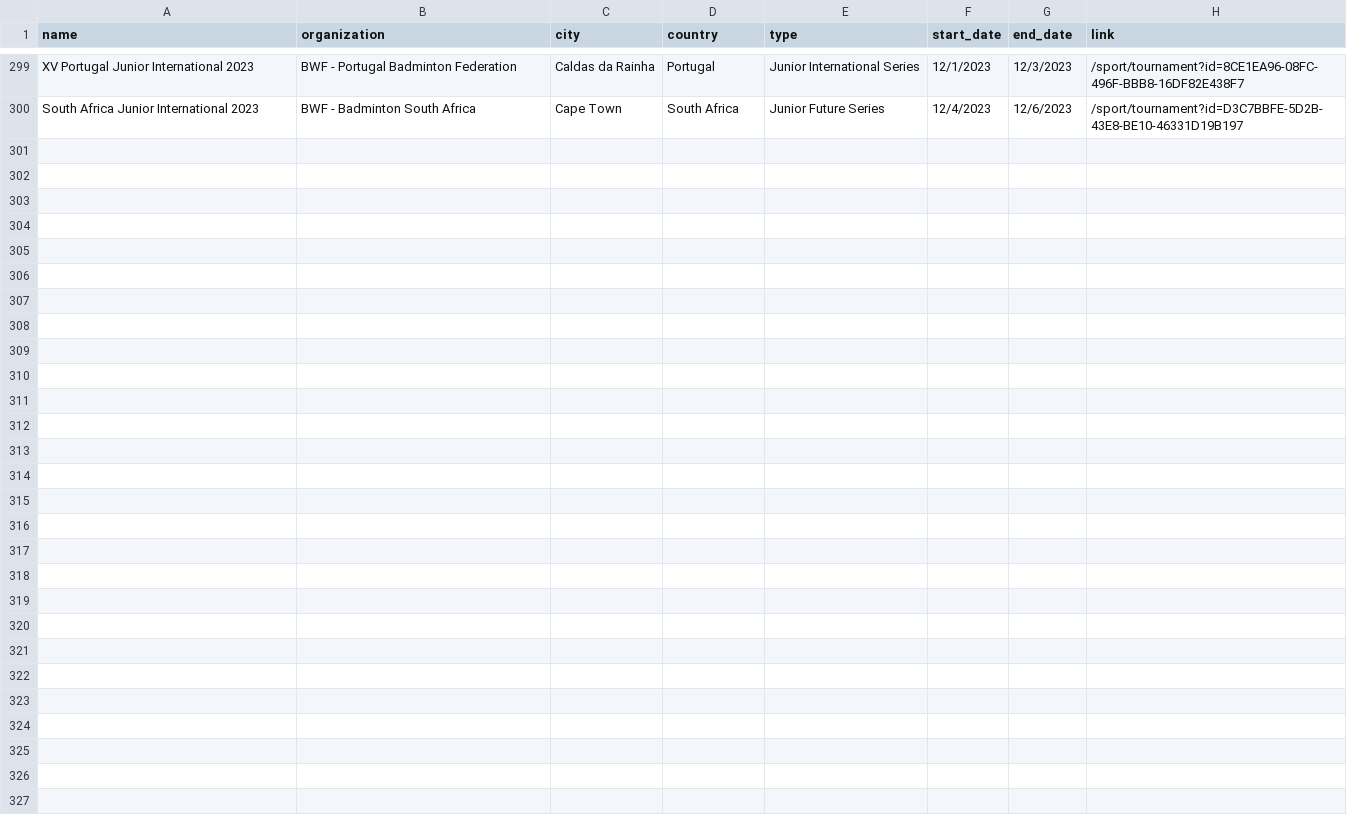
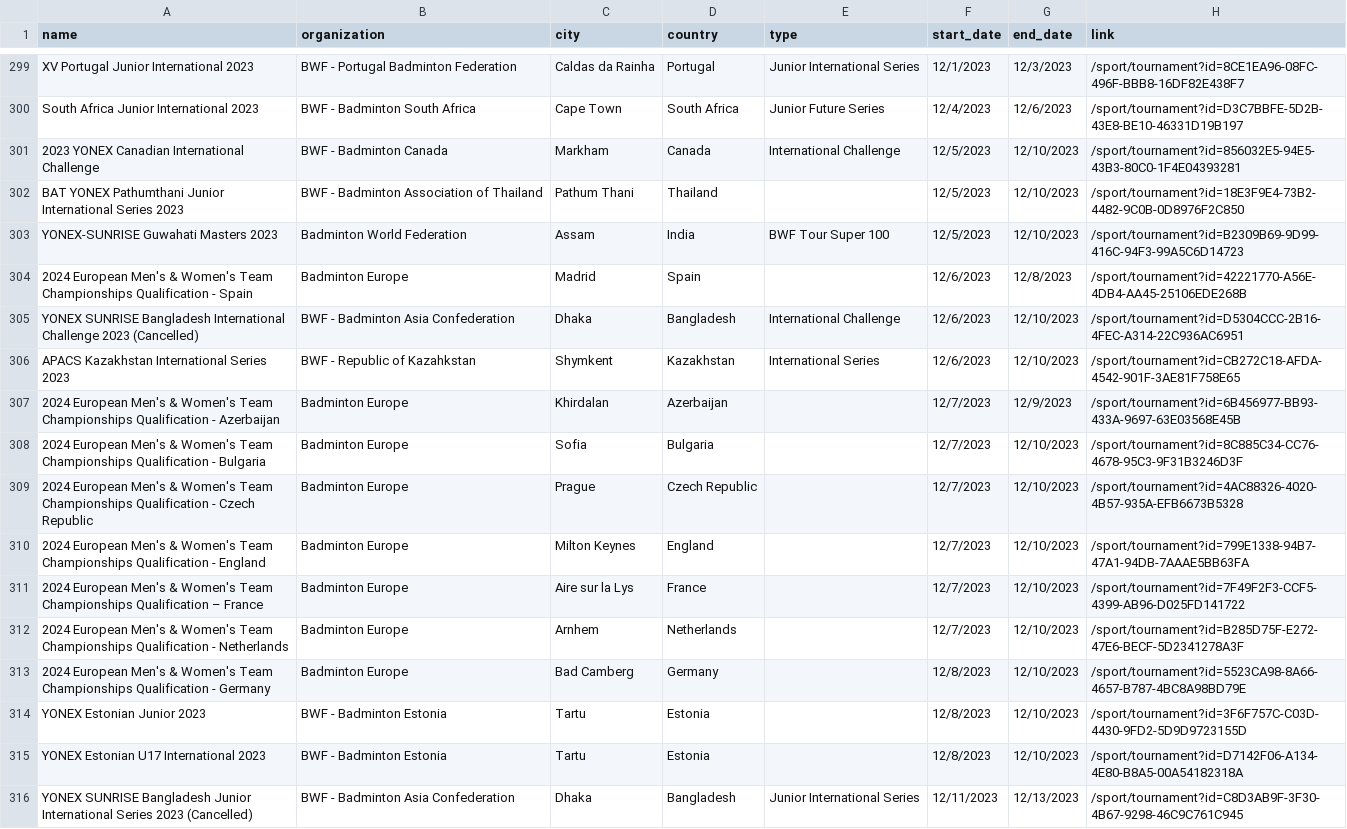
Before and after one commit to SanderP99/Badminton-Data, a CSV file: out/tournaments.csv, drawn as a sheet; only a part is shown, gaps mark what is left out; the diff names each change by its address in the sheet, - before the commit and + after, or states it on an @@ line.

```diff
--- a/out/tournaments.csv
+++ b/out/tournaments.csv
+row 301: 2023 YONEX Canadian International Challenge | BWF - Badminton Canada | Markham | Canada | International Challenge | 12/5/2023 | 12/10/2023 | /sport/tournament?id=856032E5-94E5-43B3-80C0-1F4E04393281
+row 302: BAT YONEX Pathumthani Junior International Series 2023 | BWF - Badminton Association of Thailand | Pathum Thani | Thailand |  | 12/5/2023 | 12/10/2023 | /sport/tournament?id=18E3F9E4-73B2-4482-9C0B-0D8976F2C850
+row 303: YONEX-SUNRISE Guwahati Masters 2023 | Badminton World Federation | Assam | India | BWF Tour Super 100 | 12/5/2023 | 12/10/2023 | /sport/tournament?id=B2309B69-9D99-416C-94F3-99A5C6D14723
+row 304: 2024 European Men's & Women's Team Championships Qualification - Spain | Badminton Europe | Madrid | Spain |  | 12/6/2023 | 12/8/2023 | /sport/tournament?id=42221770-A56E-4DB4-AA45-25106EDE268B
+row 305: YONEX SUNRISE Bangladesh International Challenge 2023 (Cancelled) | BWF - Badminton Asia Confederation | Dhaka | Bangladesh | International Challenge | 12/6/2023 | 12/10/2023 | /sport/tournament?id=D5304CCC-2B16-4FEC-A314-22C936AC6951
+row 306: APACS Kazakhstan International Series 2023 | BWF - Republic of Kazahkstan | Shymkent | Kazakhstan | International Series | 12/6/2023 | 12/10/2023 | /sport/tournament?id=CB272C18-AFDA-4542-901F-3AE81F758E65
+row 307: 2024 European Men's & Women's Team Championships Qualification - Azerbaijan | Badminton Europe | Khirdalan | Azerbaijan |  | 12/7/2023 | 12/9/2023 | /sport/tournament?id=6B456977-BB93-433A-9697-63E03568E45B
+row 308: 2024 European Men's & Women's Team Championships Qualification - Bulgaria | Badminton Europe | Sofia | Bulgaria |  | 12/7/2023 | 12/10/2023 | /sport/tournament?id=8C885C34-CC76-4678-95C3-9F31B3246D3F
+row 309: 2024 European Men's & Women's Team Championships Qualification - Czech Republic | Badminton Europe | Prague | Czech Republic |  | 12/7/2023 | 12/10/2023 | /sport/tournament?id=4AC88326-4020-4B57-935A-EFB6673B5328
+row 310: 2024 European Men's & Women's Team Championships Qualification - England | Badminton Europe | Milton Keynes | England |  | 12/7/2023 | 12/10/2023 | /sport/tournament?id=799E1338-94B7-47A1-94DB-7AAAE5BB63FA
+row 311: 2024 European Men's & Women's Team Championships Qualification – France | Badminton Europe | Aire sur la Lys | France |  | 12/7/2023 | 12/10/2023 | /sport/tournament?id=7F49F2F3-CCF5-4399-AB96-D025FD141722
+row 312: 2024 European Men's & Women's Team Championships Qualification - Netherlands | Badminton Europe | Arnhem | Netherlands |  | 12/7/2023 | 12/10/2023 | /sport/tournament?id=B285D75F-E272-47E6-BECF-5D2341278A3F
+row 313: 2024 European Men's & Women's Team Championships Qualification - Germany | Badminton Europe | Bad Camberg | Germany |  | 12/8/2023 | 12/10/2023 | /sport/tournament?id=5523CA98-8A66-4657-B787-4BC8A98BD79E
+row 314: YONEX Estonian Junior 2023 | BWF - Badminton Estonia | Tartu | Estonia |  | 12/8/2023 | 12/10/2023 | /sport/tournament?id=3F6F757C-C03D-4430-9FD2-5D9D9723155D
+row 315: YONEX Estonian U17 International 2023 | BWF - Badminton Estonia | Tartu | Estonia |  | 12/8/2023 | 12/10/2023 | /sport/tournament?id=D7142F06-A134-4E80-B8A5-00A54182318A
+row 316: YONEX SUNRISE Bangladesh Junior International Series 2023 (Cancelled) | BWF - Badminton Asia Confederation | Dhaka | Bangladesh | Junior International Series | 12/11/2023 | 12/13/2023 | /sport/tournament?id=C8D3AB9F-3F30-4B67-9298-46C9C761C945
```
Also changed, not shown: 5 other files.
